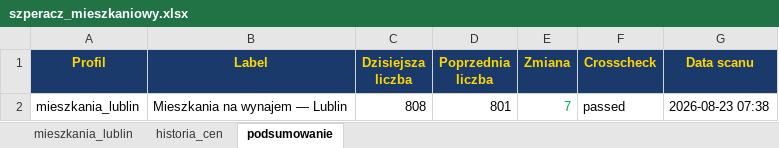
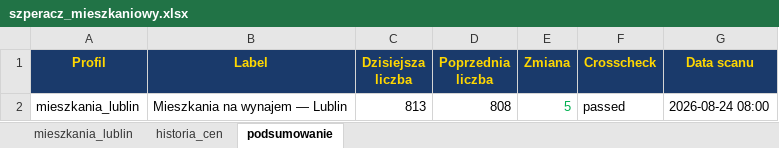
Before and after one commit to Bonaventura-EW/SZPERACZ-MIESZKANIOWY, an Excel workbook: data/szperacz_mieszkaniowy.xlsx, sheet podsumowanie, drawn as a sheet; values as stored, in another font and other column widths than the file's, no borders; the diff names each change by its address in the sheet, - before the commit and + after, or states it on an @@ line.

```diff
--- a/data/szperacz_mieszkaniowy.xlsx (sheet podsumowanie)
+++ b/data/szperacz_mieszkaniowy.xlsx (sheet podsumowanie)
-C2 (Dzisiejsza liczba): 808
+C2 (Dzisiejsza liczba): 813
-D2 (Poprzednia liczba): 801
+D2 (Poprzednia liczba): 808
-E2 (Zmiana): 7
+E2 (Zmiana): 5
-G2 (Data scanu): 2026-08-23 07:38
+G2 (Data scanu): 2026-08-24 08:00
```
Also changed, not shown: sheet mieszkania_lublin, sheet historia_cen, 4 other files.
